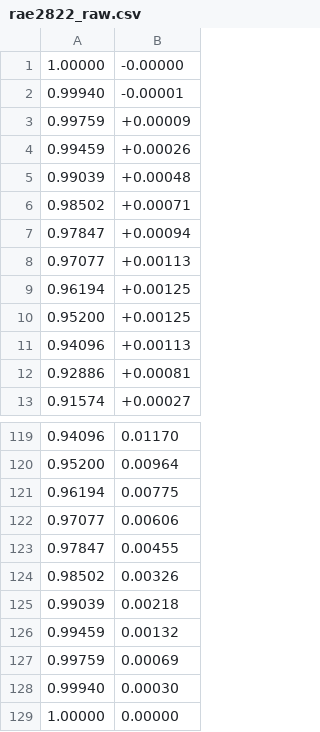
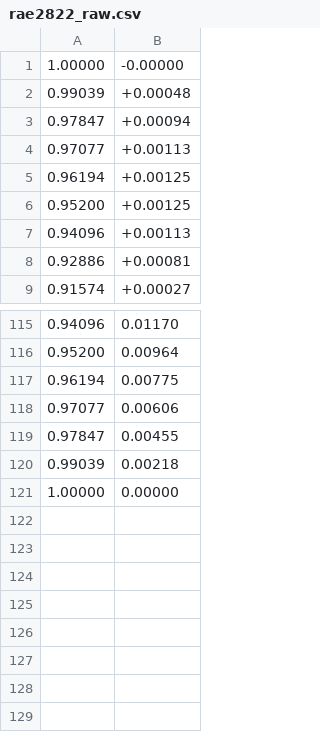
Before and after one commit to ARTLab-GT/hexed, a CSV file: samples/rae2822/rae2822_raw.csv, drawn as a sheet; only a part is shown, gaps mark what is left out; the diff names each change by its address in the sheet, - before the commit and + after, or states it on an @@ line.

```diff
--- a/samples/rae2822/rae2822_raw.csv
+++ b/samples/rae2822/rae2822_raw.csv
-row 2: 0.99940 | -0.00001
-row 3: 0.99759 | +0.00009
-row 4: 0.99459 | +0.00026
-row 6: 0.98502 | +0.00071
-row 124: 0.98502 | 0.00326
-row 126: 0.99459 | 0.00132
-row 127: 0.99759 | 0.00069
-row 128: 0.99940 | 0.00030
```
Also changed, not shown: 7 other files.
